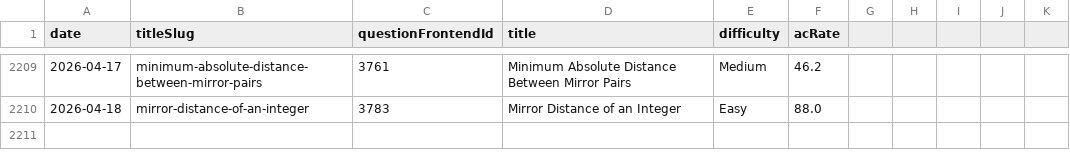
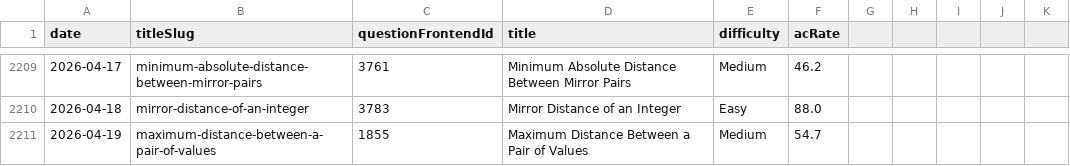
Before and after one commit to joric/oneliners, a CSV file: analytics/daily.csv, drawn as a sheet; only a part is shown, gaps mark what is left out.

Commit message:
updated files

```diff
--- a/analytics/daily.csv
+++ b/analytics/daily.csv
@@ -2210 +2210,2 @@ date,titleSlug,questionFrontendId,title,difficulty,acRate
 2026-04-18,mirror-distance-of-an-integer,3783,Mirror Distance of an Integer,Easy,88.0
+2026-04-19,maximum-distance-between-a-pair-of-values,1855,Maximum Distance Between a Pair of Values,Medium,54.7
```
